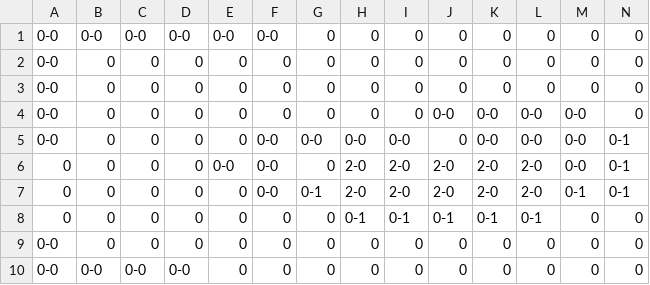
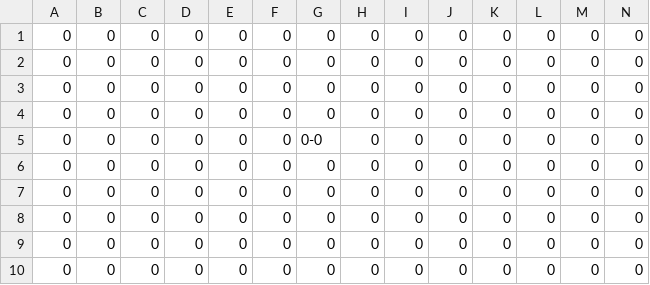
Before and after one commit to usbong/usbongV2, a CSV file: output/input/inputLevel1.csv, drawn as a sheet.

```diff
--- a/output/input/inputLevel1.csv
+++ b/output/input/inputLevel1.csv
@@ -1,10 +1,10 @@
-0-0,0-0,0-0,0-0,0-0,0-0,0,0,0,0,0,0,0,0
-0-0,0,0,0,0,0,0,0,0,0,0,0,0,0
-0-0,0,0,0,0,0,0,0,0,0,0,0,0,0
-0-0,0,0,0,0,0,0,0,0,0-0,0-0,0-0,0-0,0
-0-0,0,0,0,0,0-0,0-0,0-0,0-0,0,0-0,0-0,0-0,0-1
-0,0,0,0,0-0,0-0,0,2-0,2-0,2-0,2-0,2-0,0-0,0-1
-0,0,0,0,0,0-0,0-1,2-0,2-0,2-0,2-0,2-0,0-1,0-1
-0,0,0,0,0,0,0,0-1,0-1,0-1,0-1,0-1,0,0
-0-0,0,0,0,0,0,0,0,0,0,0,0,0,0
-0-0,0-0,0-0,0-0,0,0,0,0,0,0,0,0,0,0
+0,0,0,0,0,0,0,0,0,0,0,0,0,0
+0,0,0,0,0,0,0,0,0,0,0,0,0,0
+0,0,0,0,0,0,0,0,0,0,0,0,0,0
+0,0,0,0,0,0,0,0,0,0,0,0,0,0
+0,0,0,0,0,0,0-0,0,0,0,0,0,0,0
+0,0,0,0,0,0,0,0,0,0,0,0,0,0
+0,0,0,0,0,0,0,0,0,0,0,0,0,0
+0,0,0,0,0,0,0,0,0,0,0,0,0,0
+0,0,0,0,0,0,0,0,0,0,0,0,0,0
+0,0,0,0,0,0,0,0,0,0,0,0,0,0
```
Also changed, not shown: 1 other file.
